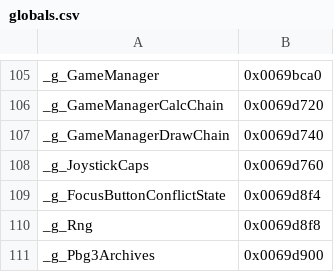
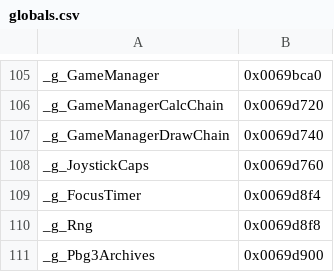
Before and after one commit to GensokyoClub/th06, a CSV file: config/globals.csv, drawn as a sheet; only a part is shown, gaps mark what is left out.

```diff
--- a/config/globals.csv
+++ b/config/globals.csv
@@ -108,3 +108,3 @@ _g_GameManagerDrawChain,                0x0069d740
 _g_JoystickCaps,                        0x0069d760
-_g_FocusButtonConflictState,            0x0069d8f4
+_g_FocusTimer,            0x0069d8f4
 _g_Rng,                                 0x0069d8f8
```
Also changed, not shown: config/implemented.csv, config/mapping.csv, 33 other files.
